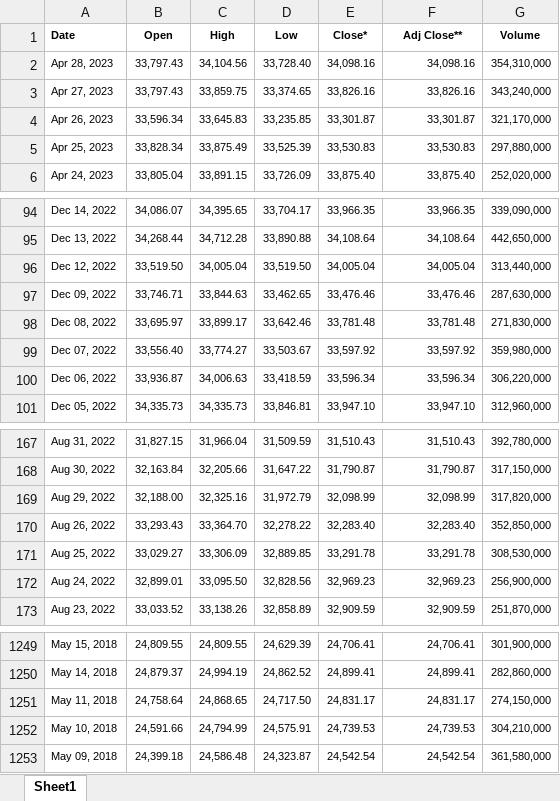
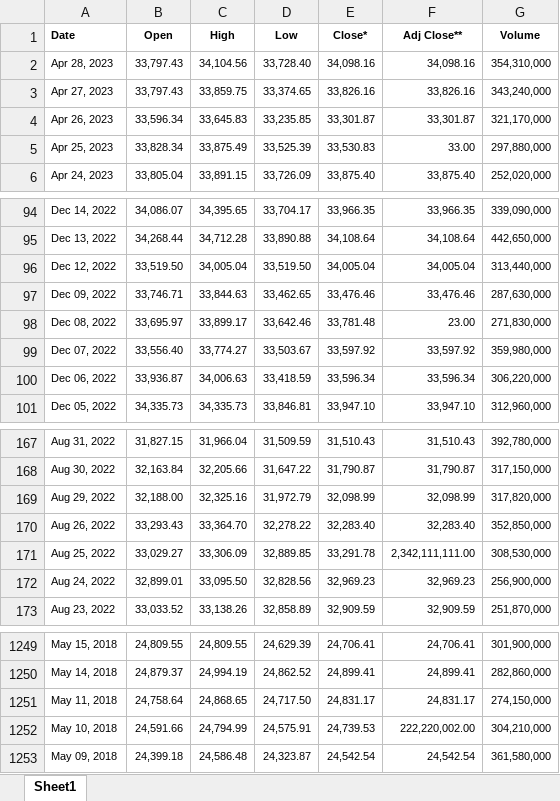
Before and after one commit to Ken-Kanike/ML, an Excel workbook: yahoo_data.xlsx, sheet Sheet1, drawn as a sheet; only a part is shown, gaps mark what is left out; values as stored, in another font and other column widths than the file's, no borders; the diff names each change by its address in the sheet, - before the commit and + after, or states it on an @@ line.

```diff
--- a/yahoo_data.xlsx (sheet Sheet1)
+++ b/yahoo_data.xlsx (sheet Sheet1)
-F5 (Adj Close**): 33,530.83
+F5 (Adj Close**): 33.00
-F98 (Adj Close**): 33,781.48
+F98 (Adj Close**): 23.00
-F171 (Adj Close**): 33,291.78
+F171 (Adj Close**): 2,342,111,111.00
-F1252 (Adj Close**): 24,739.53
+F1252 (Adj Close**): 222,220,002.00
```
Also changed, not shown: 2 other files.
